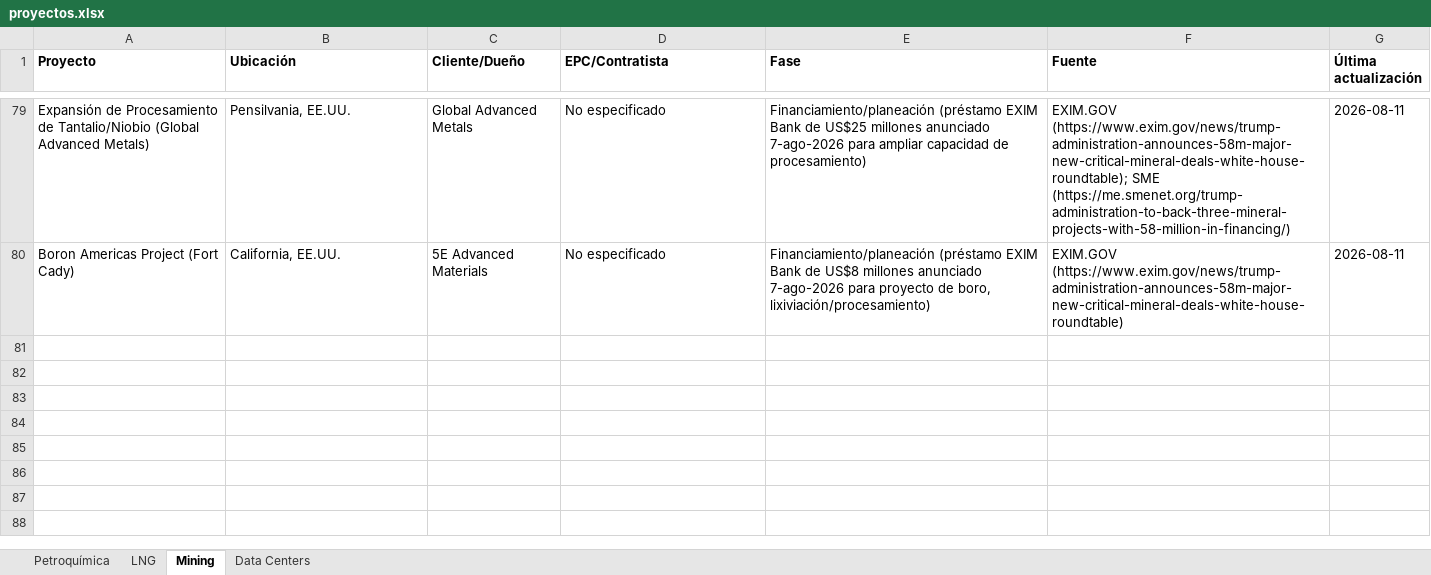
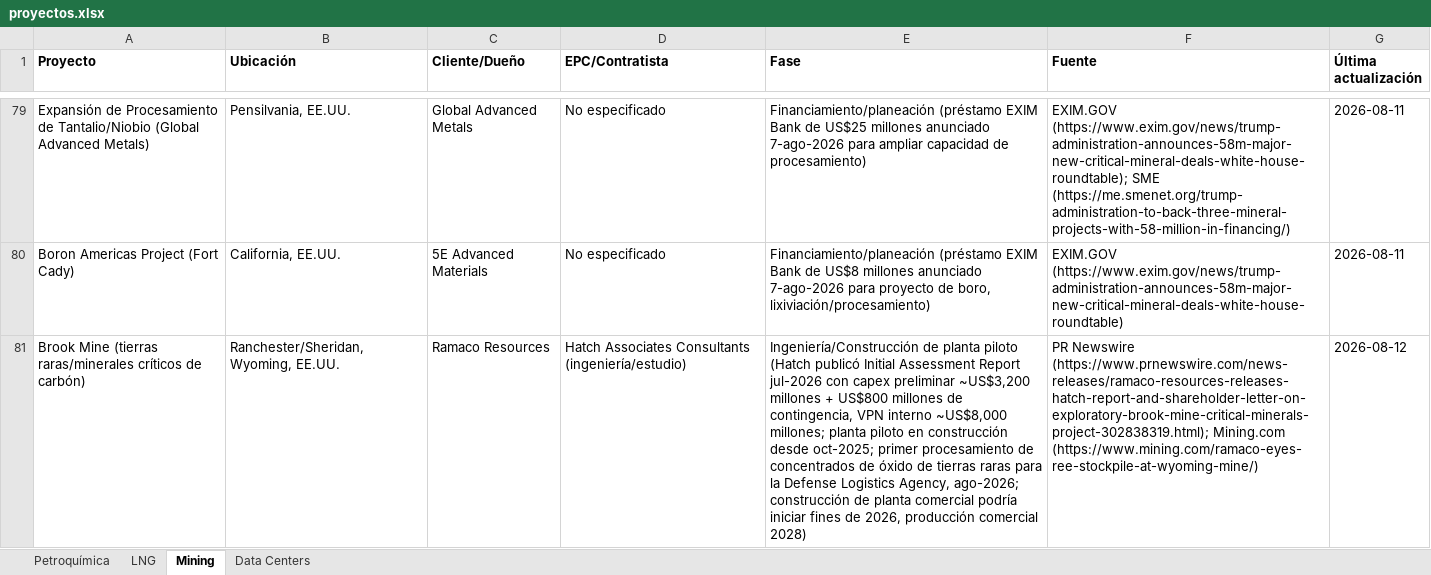
Before and after one commit to ebernalprieto/steelgo-proyectos-tracker, an Excel workbook: proyectos.xlsx, sheet Mining, drawn as a sheet; only a part is shown, gaps mark what is left out; values as stored, in another font and other column widths than the file's, no borders; the diff covers the shown part only; the diff names each change by its address in the sheet, - before the commit and + after, or states it on an @@ line.

```diff
--- a/proyectos.xlsx (sheet Mining)
+++ b/proyectos.xlsx (sheet Mining)
+row 81: Brook Mine (tierras raras/minerales críticos de carbón) | Ranchester/Sheridan, Wyoming, EE.UU. | Ramaco Resources | Hatch Associates Consultants (ingeniería/estudio) | Ingeniería/Construcción de planta piloto (Hatch publicó Initial Assessment Report jul-2026 con capex preliminar ~US$3,200 millones + US$800 millones de contingencia, VPN interno ~US$8,000 millones; planta piloto en construcción desde oct-2025; primer procesamiento de concentrados de óxido de tierras raras para la Defense Logistics Agency, ago-2026; construcción de planta comercial podría iniciar fines de 2026, producción comercial 2028) | PR Newswire (https://www.prnewswire.com/news-releases/ramaco-resources-releases-hatch-report-and-shareholder-letter-on-exploratory-brook-mine-critical-minerals-project-302838319.html); Mining.com (https://www.mining.com/ramaco-eyes-ree-stockpile-at-wyoming-mine/) | 2026-08-12
```
Also changed, not shown: 1 added row and 3 edited cells elsewhere in this sheet, sheet LNG, sheet Data Centers, sheet Petroquímica, 1 other file.
